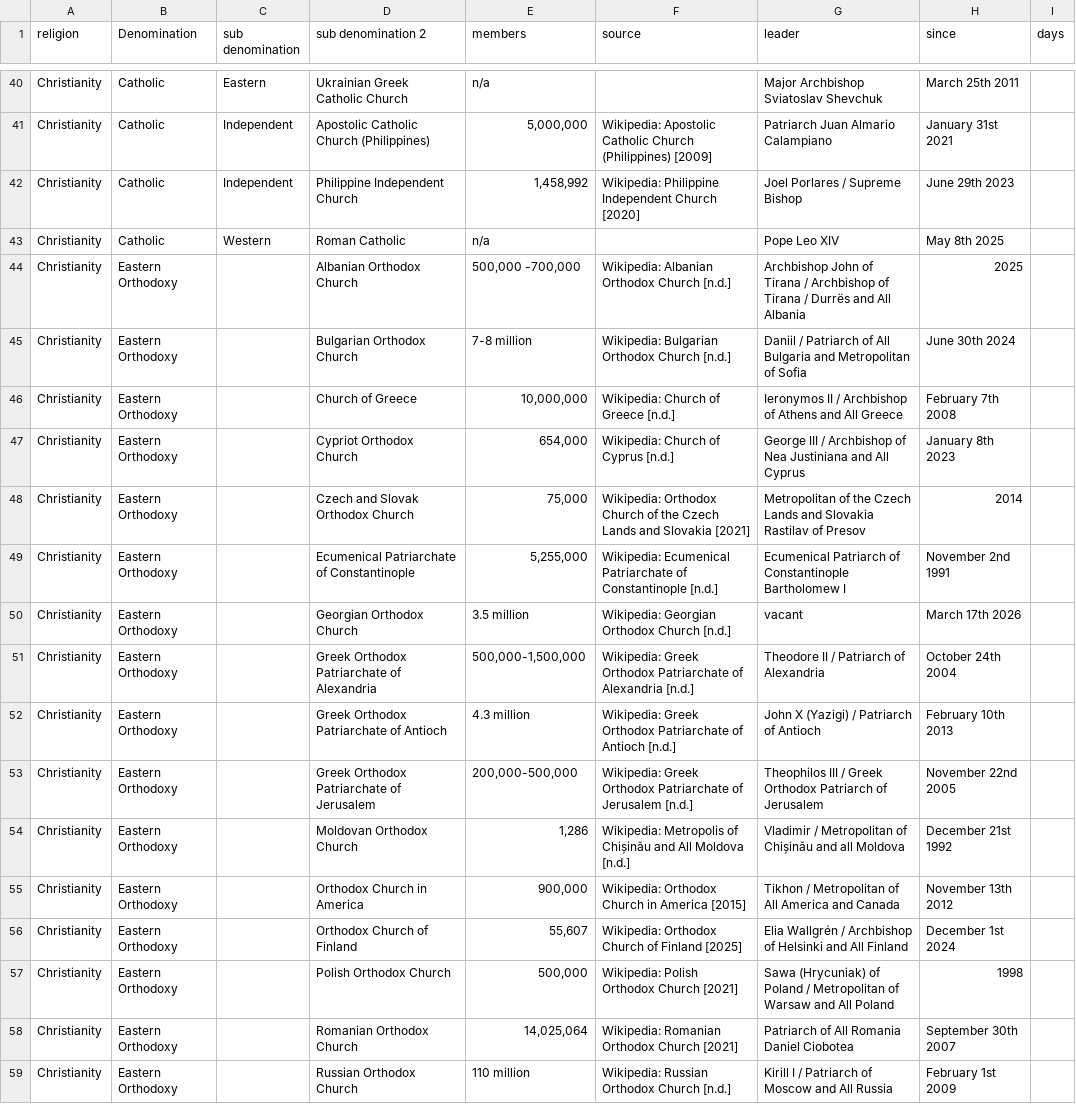
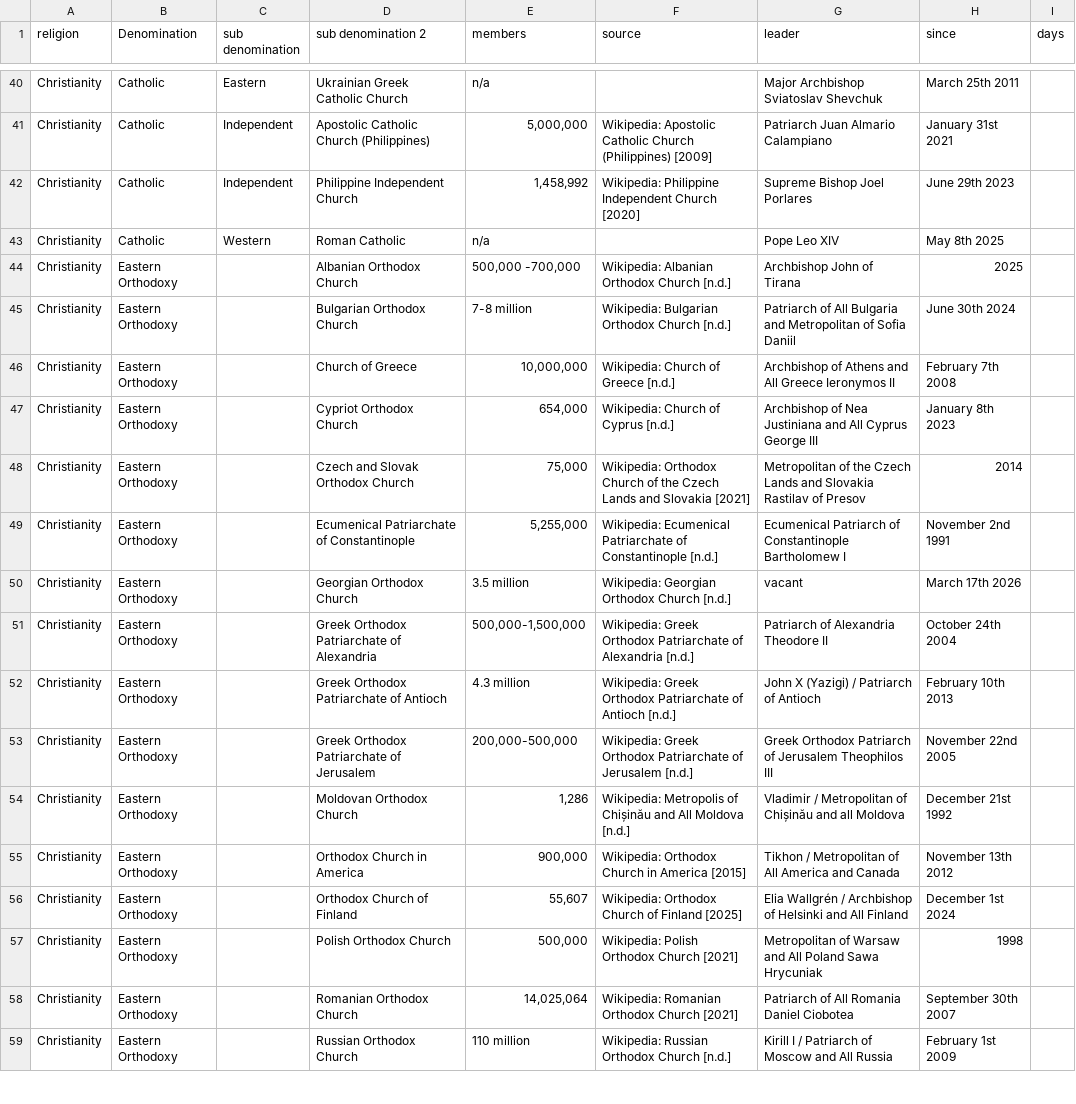
Before and after one commit to vimal7890/vimal, a CSV file: leaders.csv, drawn as a sheet; only a part is shown, gaps mark what is left out; the diff covers the shown part only.

Commit message:
Fix leader titles in leaders.csv for consistency and accuracy

```diff
--- a/leaders.csv
+++ b/leaders.csv
@@ -41,8 +41,8 @@ Christianity,Catholic,Eastern,Ukrainian Greek Catholic Church,n/a,,Major Archbis
 Christianity,Catholic,Independent,Apostolic Catholic Church (Philippines),"5,000,000",Wikipedia: Apostolic Catholic Church (Philippines) [2009],Patriarch Juan Almario Calampiano,January 31st 2021,
-Christianity,Catholic,Independent,Philippine Independent Church,"1,458,992",Wikipedia: Philippine Independent Church [2020],Joel Porlares / Supreme Bishop,June 29th 2023,
+Christianity,Catholic,Independent,Philippine Independent Church,"1,458,992",Wikipedia: Philippine Independent Church [2020],Supreme Bishop Joel Porlares,June 29th 2023,
 Christianity,Catholic,Western,Roman Catholic,n/a,,Pope Leo XIV,May 8th 2025,
-Christianity,Eastern Orthodoxy,,Albanian Orthodox Church,"500,000 -700,000",Wikipedia: Albanian Orthodox Church [n.d.],Archbishop John of Tirana / Archbishop of Tirana / Durrës and All Albania,2025,
-Christianity,Eastern Orthodoxy,,Bulgarian Orthodox Church,7-8 million,Wikipedia: Bulgarian Orthodox Church [n.d.],Daniil / Patriarch of All Bulgaria and Metropolitan of Sofia,June 30th 2024,
-Christianity,Eastern Orthodoxy,,Church of Greece,"10,000,000",Wikipedia: Church of Greece [n.d.],Ieronymos II / Archbishop of Athens and All Greece,February 7th 2008,
-Christianity,Eastern Orthodoxy,,Cypriot Orthodox Church,"654,000",Wikipedia: Church of Cyprus [n.d.],George III / Archbishop of Nea Justiniana and All Cyprus,January 8th 2023,
+Christianity,Eastern Orthodoxy,,Albanian Orthodox Church,"500,000 -700,000",Wikipedia: Albanian Orthodox Church [n.d.],Archbishop John of Tirana,2025,
+Christianity,Eastern Orthodoxy,,Bulgarian Orthodox Church,7-8 million,Wikipedia: Bulgarian Orthodox Church [n.d.],Patriarch of All Bulgaria and Metropolitan of Sofia Daniil,June 30th 2024,
+Christianity,Eastern Orthodoxy,,Church of Greece,"10,000,000",Wikipedia: Church of Greece [n.d.],Archbishop of Athens and All Greece Ieronymos II ,February 7th 2008,
+Christianity,Eastern Orthodoxy,,Cypriot Orthodox Church,"654,000",Wikipedia: Church of Cyprus [n.d.],Archbishop of Nea Justiniana and All Cyprus George III ,January 8th 2023,
 Christianity,Eastern Orthodoxy,,Czech and Slovak Orthodox Church,"75,000",Wikipedia: Orthodox Church of the Czech Lands and Slovakia [2021],Metropolitan of the Czech Lands and Slovakia Rastilav of Presov,2014,
@@ -50,5 +50,5 @@ Christianity,Eastern Orthodoxy,,Ecumenical Patriarchate of Constantinople,"5,255
 Christianity,Eastern Orthodoxy,,Georgian Orthodox Church,3.5 million,Wikipedia: Georgian Orthodox Church [n.d.],vacant,March 17th 2026,
-Christianity,Eastern Orthodoxy,,Greek Orthodox Patriarchate of Alexandria,"500,000-1,500,000",Wikipedia: Greek Orthodox Patriarchate of Alexandria [n.d.],Theodore II / Patriarch of Alexandria,October 24th 2004,
+Christianity,Eastern Orthodoxy,,Greek Orthodox Patriarchate of Alexandria,"500,000-1,500,000",Wikipedia: Greek Orthodox Patriarchate of Alexandria [n.d.],Patriarch of Alexandria Theodore II,October 24th 2004,
 Christianity,Eastern Orthodoxy,,Greek Orthodox Patriarchate of Antioch,4.3 million,Wikipedia: Greek Orthodox Patriarchate of Antioch [n.d.],John X (Yazigi) / Patriarch of Antioch,February 10th 2013,
-Christianity,Eastern Orthodoxy,,Greek Orthodox Patriarchate of Jerusalem,"200,000-500,000",Wikipedia: Greek Orthodox Patriarchate of Jerusalem [n.d.],Theophilos III / Greek Orthodox Patriarch of Jerusalem,November 22nd 2005,
+Christianity,Eastern Orthodoxy,,Greek Orthodox Patriarchate of Jerusalem,"200,000-500,000",Wikipedia: Greek Orthodox Patriarchate of Jerusalem [n.d.],Greek Orthodox Patriarch of Jerusalem Theophilos III ,November 22nd 2005,
 Christianity,Eastern Orthodoxy,,Moldovan Orthodox Church,"1,286",Wikipedia: Metropolis of Chișinău and All Moldova [n.d.],Vladimir / Metropolitan of Chișinău and all Moldova,December 21st 1992,
@@ -56,3 +56,3 @@ Christianity,Eastern Orthodoxy,,Orthodox Church in America,"900,000",Wikipedia:
 Christianity,Eastern Orthodoxy,,Orthodox Church of Finland,"55,607",Wikipedia: Orthodox Church of Finland [2025],Elia Wallgrén / Archbishop of Helsinki and All Finland,December 1st 2024,
-Christianity,Eastern Orthodoxy,,Polish Orthodox Church,"500,000",Wikipedia: Polish Orthodox Church [2021],Sawa (Hrycuniak) of Poland / Metropolitan of Warsaw and All Poland,1998,
+Christianity,Eastern Orthodoxy,,Polish Orthodox Church,"500,000",Wikipedia: Polish Orthodox Church [2021],Metropolitan of Warsaw and All Poland Sawa Hrycuniak,1998,
 Christianity,Eastern Orthodoxy,,Romanian Orthodox Church,"14,025,064",Wikipedia: Romanian Orthodox Church [2021],Patriarch of All Romania Daniel Ciobotea,September 30th 2007,
```
Also changed, not shown: 19 edited cells elsewhere in this file.
